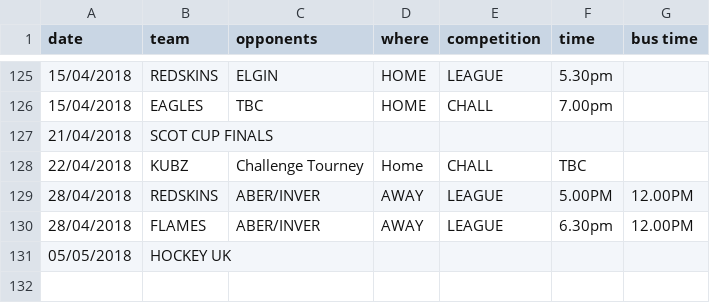
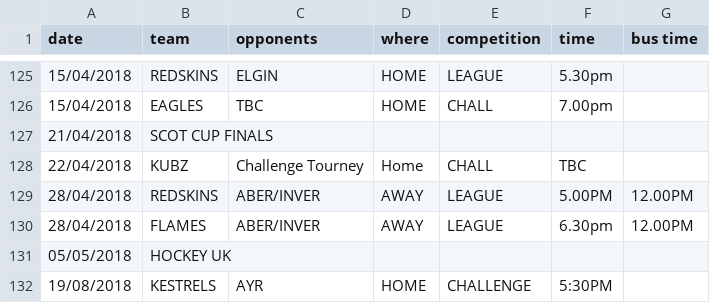
Before and after one commit to neilkeddie/Kirkcaldy-Ice-Hockey-Club, a CSV file: data/HockeyFixtures.csv, drawn as a sheet; only a part is shown, gaps mark what is left out; the diff names each change by its address in the sheet, - before the commit and + after, or states it on an @@ line.

```diff
--- a/data/HockeyFixtures.csv
+++ b/data/HockeyFixtures.csv
+row 132: 19/08/2018 | KESTRELS | AYR | HOME | CHALLENGE | 5:30PM
```
Also changed, not shown: 25 other files.
